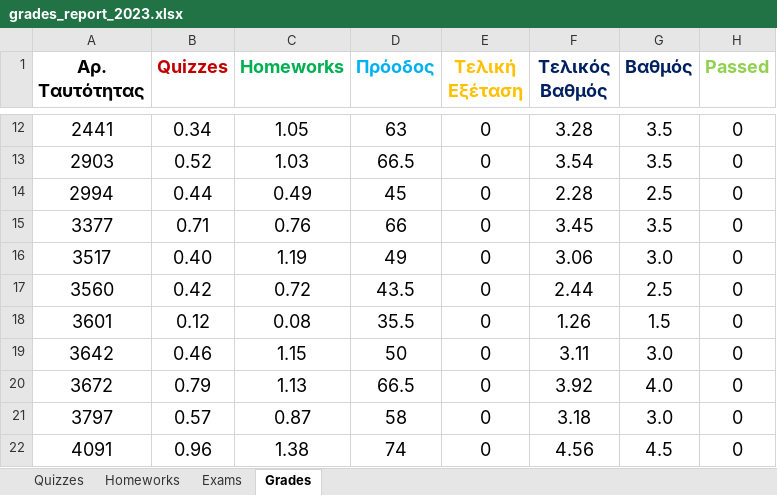
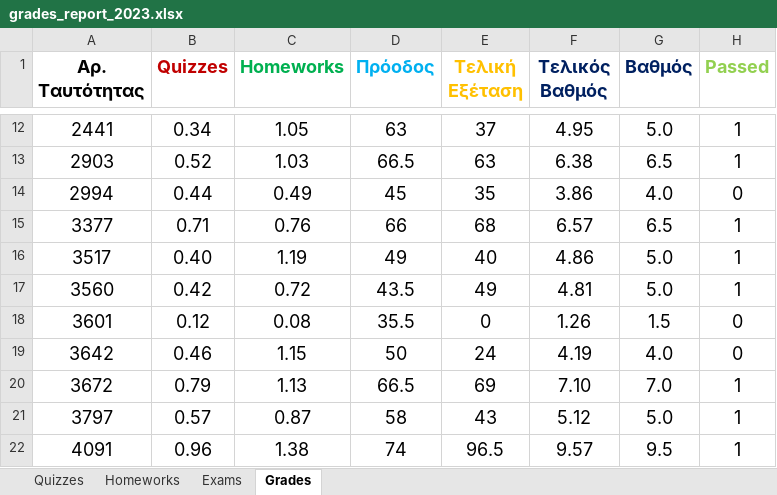
Before and after one commit to ptohos/ptohos.github.io, an Excel workbook: phy140/Grades/grades_report_2023.xlsx, sheet Grades, drawn as a sheet; only a part is shown, gaps mark what is left out; values as stored, in another font and other column widths than the file's, no borders; the diff covers the shown part only; the diff names each change by its address in the sheet, - before the commit and + after, or states it on an @@ line.

Commit message:
Grades

```diff
--- a/phy140/Grades/grades_report_2023.xlsx (sheet Grades)
+++ b/phy140/Grades/grades_report_2023.xlsx (sheet Grades)
-E12 (Τελική Εξέταση): 0
+E12 (Τελική Εξέταση): 37
-F12 (Τελικός Βαθμός): 3.28
+F12 (Τελικός Βαθμός): 4.95
-G12 (Βαθμός): 3.5
+G12 (Βαθμός): 5.0
-H12:H13 (Passed): 0
+H12:H13 (Passed): 1
-E13 (Τελική Εξέταση): 0
+E13 (Τελική Εξέταση): 63
-F13 (Τελικός Βαθμός): 3.54
+F13 (Τελικός Βαθμός): 6.38
-G13 (Βαθμός): 3.5
+G13 (Βαθμός): 6.5
-E14 (Τελική Εξέταση): 0
+E14 (Τελική Εξέταση): 35
-F14 (Τελικός Βαθμός): 2.28
+F14 (Τελικός Βαθμός): 3.86
-G14 (Βαθμός): 2.5
+G14 (Βαθμός): 4.0
-E15 (Τελική Εξέταση): 0
+E15 (Τελική Εξέταση): 68
-F15 (Τελικός Βαθμός): 3.45
+F15 (Τελικός Βαθμός): 6.57
-G15 (Βαθμός): 3.5
+G15 (Βαθμός): 6.5
-H15:H17 (Passed): 0
+H15:H17 (Passed): 1
-E16 (Τελική Εξέταση): 0
+E16 (Τελική Εξέταση): 40
-F16 (Τελικός Βαθμός): 3.06
+F16 (Τελικός Βαθμός): 4.86
-G16 (Βαθμός): 3.0
+G16 (Βαθμός): 5.0
-E17 (Τελική Εξέταση): 0
+E17 (Τελική Εξέταση): 49
-F17 (Τελικός Βαθμός): 2.44
+F17 (Τελικός Βαθμός): 4.81
-G17 (Βαθμός): 2.5
+G17 (Βαθμός): 5.0
-E19 (Τελική Εξέταση): 0
+E19 (Τελική Εξέταση): 24
-F19 (Τελικός Βαθμός): 3.11
+F19 (Τελικός Βαθμός): 4.19
-G19 (Βαθμός): 3.0
+G19 (Βαθμός): 4.0
-E20 (Τελική Εξέταση): 0
+E20 (Τελική Εξέταση): 69
-F20 (Τελικός Βαθμός): 3.92
+F20 (Τελικός Βαθμός): 7.10
-G20 (Βαθμός): 4.0
+G20 (Βαθμός): 7.0
-H20:H22 (Passed): 0
+H20:H22 (Passed): 1
-E21 (Τελική Εξέταση): 0
+E21 (Τελική Εξέταση): 43
-F21 (Τελικός Βαθμός): 3.18
+F21 (Τελικός Βαθμός): 5.12
-G21 (Βαθμός): 3.0
+G21 (Βαθμός): 5.0
-E22 (Τελική Εξέταση): 0
+E22 (Τελική Εξέταση): 96.5
-F22 (Τελικός Βαθμός): 4.56
+F22 (Τελικός Βαθμός): 9.57
-G22 (Βαθμός): 4.5
+G22 (Βαθμός): 9.5
```
Also changed, not shown: 115 edited cells elsewhere in this sheet, sheet Exams.
